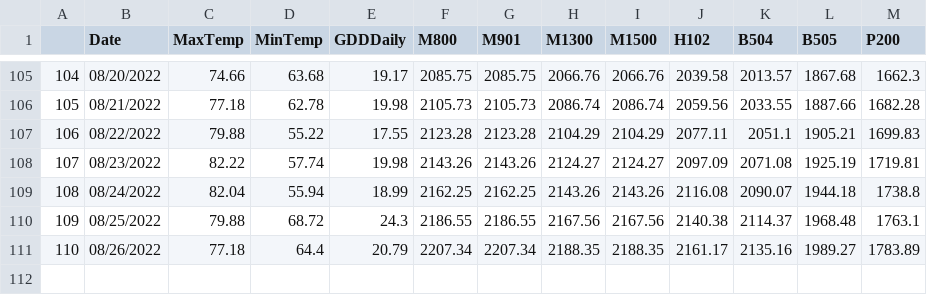
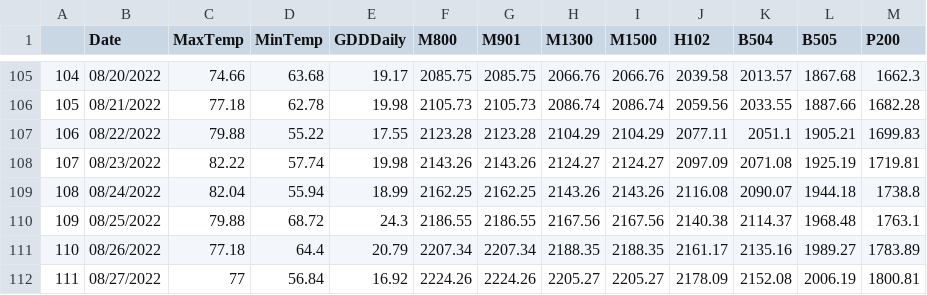
Before and after one commit to acperkins3/GDD-Plots-2022, a CSV file: WMARS_existing.csv, drawn as a sheet; only a part is shown, gaps mark what is left out; the diff names each change by its address in the sheet, - before the commit and + after, or states it on an @@ line.

```diff
--- a/WMARS_existing.csv
+++ b/WMARS_existing.csv
+row 112: 111 | 08/27/2022 | 77 | 56.84 | 16.92 | 2224.26 | 2224.26 | 2205.27 | 2205.27 | 2178.09 | 2152.08 | 2006.19 | 1800.81
```
Also changed, not shown: Arlington.csv, Arlington_existing.csv, 8 other files.
